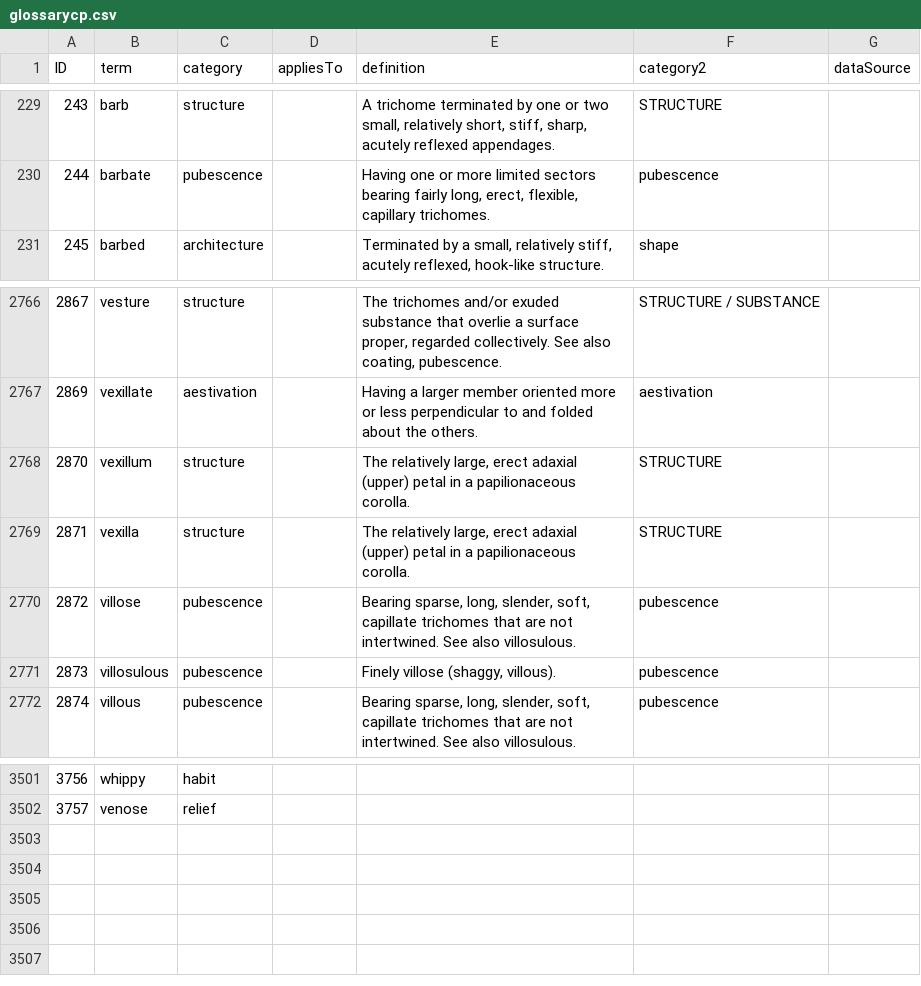
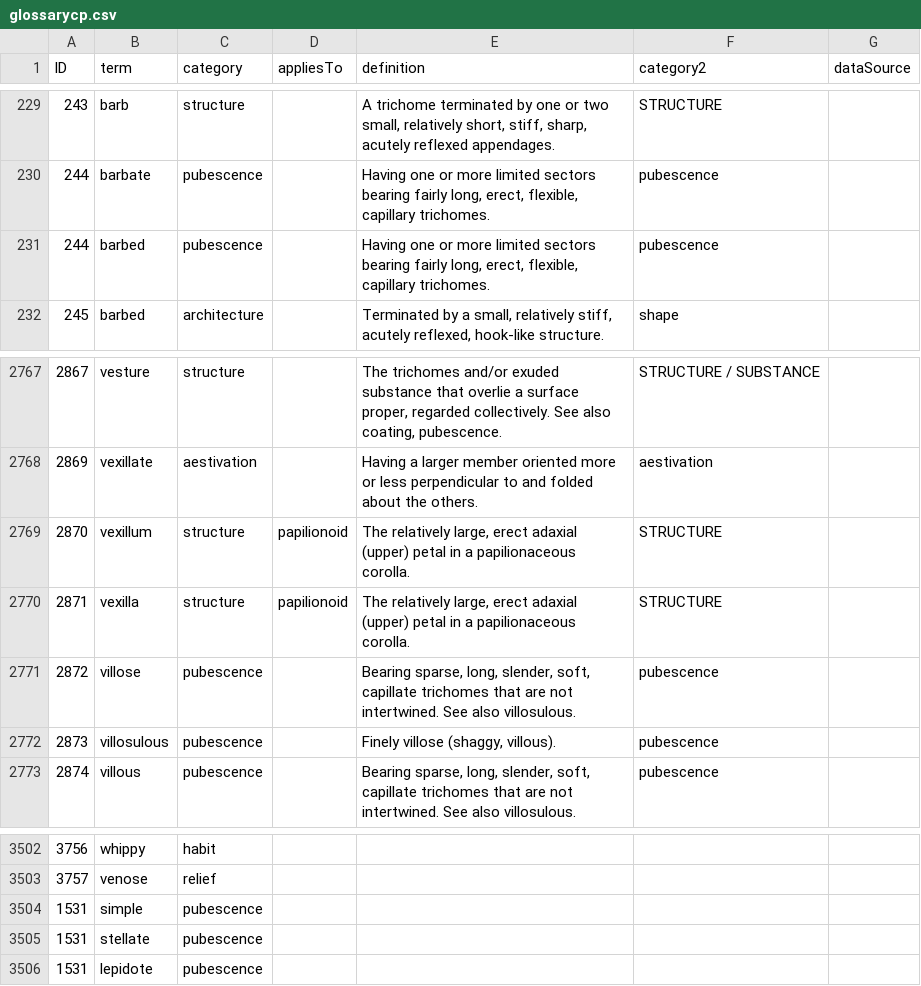
Before and after one commit to ggosline/flparser-backup, a CSV file: src/resources/glossarycp.csv, drawn as a sheet; only a part is shown, gaps mark what is left out.

```diff
--- a/src/resources/glossarycp.csv
+++ b/src/resources/glossarycp.csv
@@ -230,2 +230,3 @@ ID,term,category,appliesTo,definition,category2,dataSource
 244,barbate,pubescence,,"Having one or more limited sectors bearing fairly long, erect, flexible, capillary trichomes.",pubescence,
+244,barbed,pubescence,,"Having one or more limited sectors bearing fairly long, erect, flexible, capillary trichomes.",pubescence,
 245,barbed,architecture,,"Terminated by a small, relatively stiff, acutely reflexed, hook-like structure.",shape,
@@ -2767,4 +2768,4 @@ ID,term,category,appliesTo,definition,category2,dataSource
 2869,vexillate,aestivation,,Having a larger member oriented more or less perpendicular to and folded about the others.,aestivation,
-2870,vexillum,structure,,"The relatively large, erect adaxial (upper) petal in a papilionaceous corolla.",STRUCTURE,
-2871,vexilla,structure,,"The relatively large, erect adaxial (upper) petal in a papilionaceous corolla.",STRUCTURE,
+2870,vexillum,structure,papilionoid,"The relatively large, erect adaxial (upper) petal in a papilionaceous corolla.",STRUCTURE,
+2871,vexilla,structure,papilionoid,"The relatively large, erect adaxial (upper) petal in a papilionaceous corolla.",STRUCTURE,
 2872,villose,pubescence,,"Bearing sparse, long, slender, soft, capillate trichomes that are not intertwined.  See also villosulous.",pubescence,
@@ -3502 +3503,4 @@ ID,term,category,appliesTo,definition,category2,dataSource
 3757,venose,relief,,,,
+1531,simple,pubescence,,,
+1531,stellate,pubescence,,,
+1531,lepidote,pubescence,,,
```
Also changed, not shown: src/floraparser/characters.csv, 8 other files.
